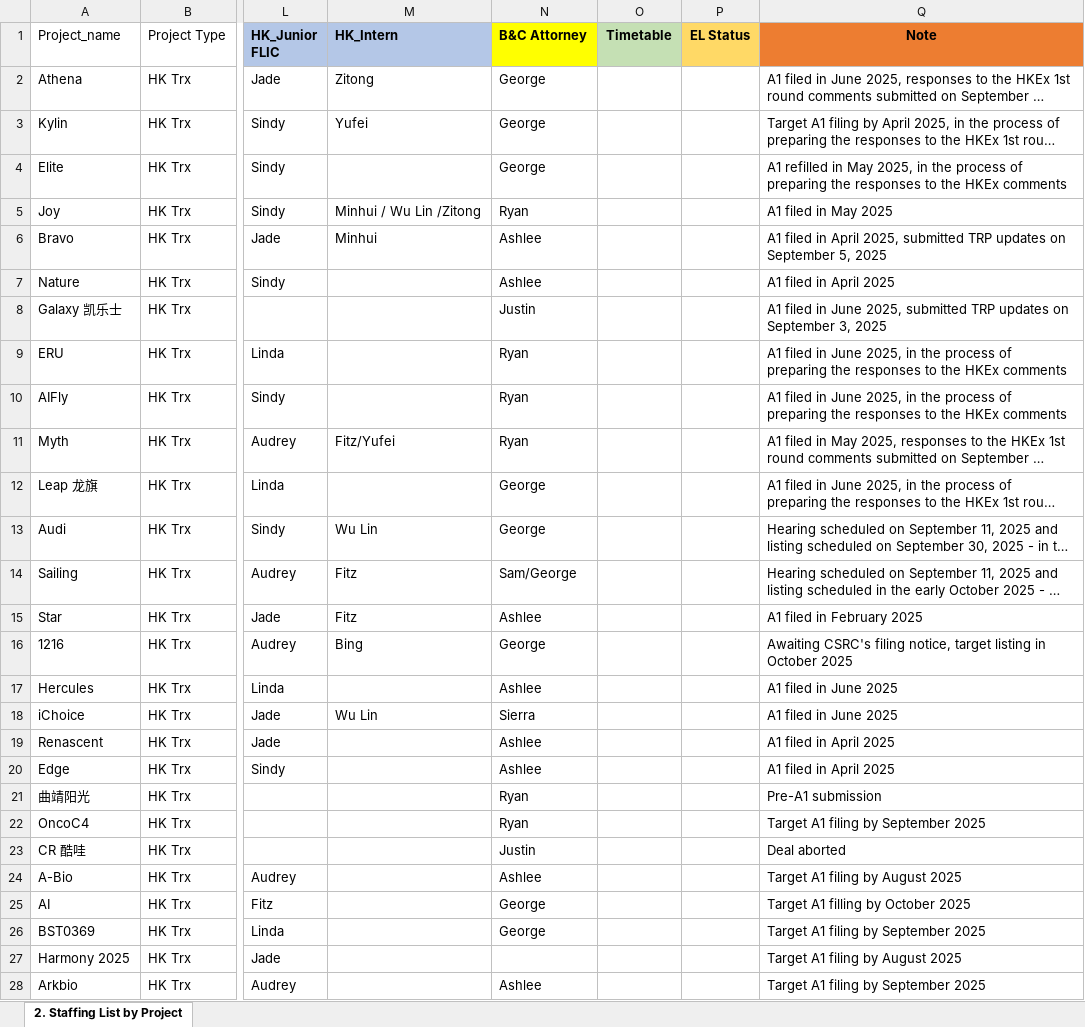
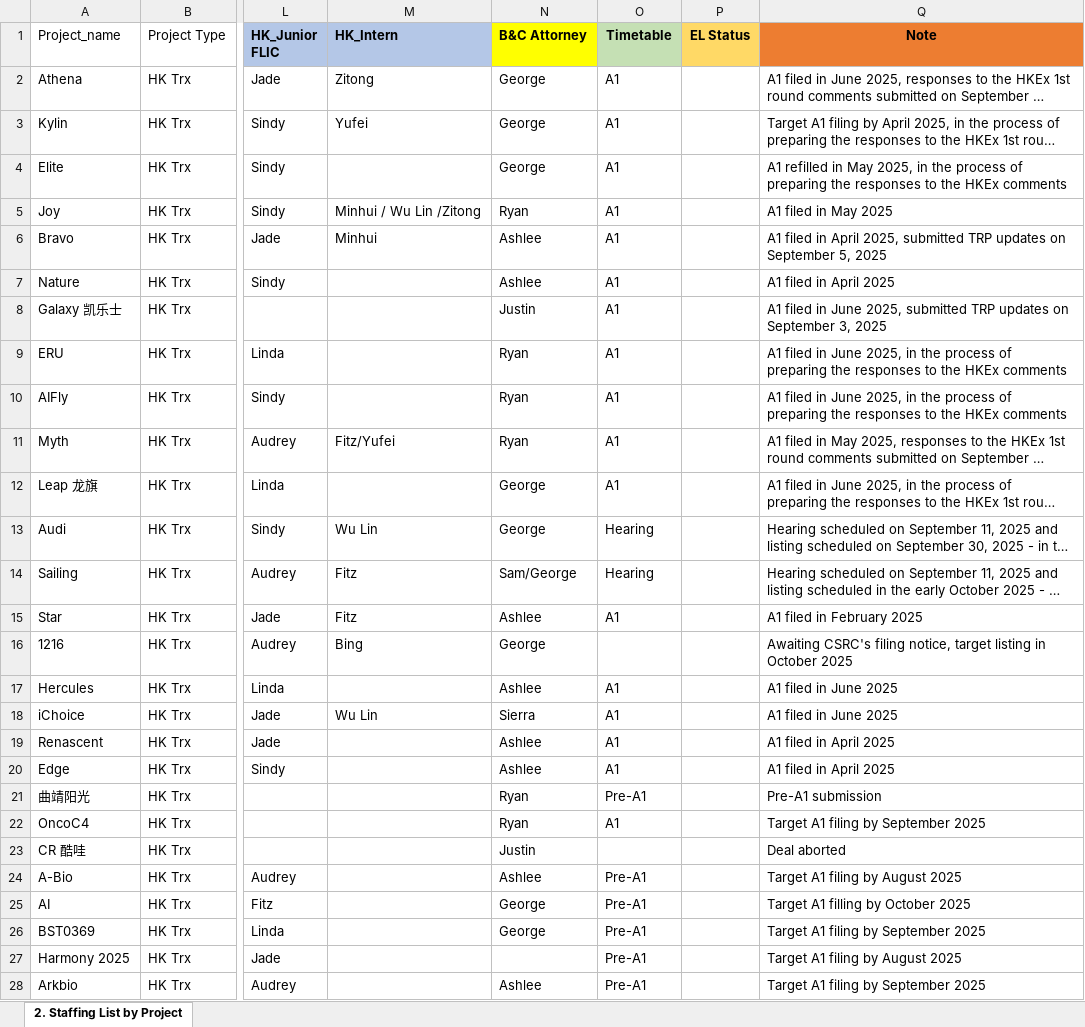
Before and after one commit to timlihk/staffing-tracker, an Excel workbook: CM Asia_Staffing List - 2025.09.09_2.xlsx, sheet 2. Staffing List by Project, drawn as a sheet; only a part is shown, gaps mark what is left out; long unchanged cells end in …; values as stored, in another font and other column widths than the file's, no borders; the diff covers the shown part only; the diff names each change by its address in the sheet, - before the commit and + after, or states it on an @@ line.

```diff
--- a/CM Asia_Staffing List - 2025.09.09_2.xlsx (sheet 2. Staffing List by Project)
+++ b/CM Asia_Staffing List - 2025.09.09_2.xlsx (sheet 2. Staffing List by Project)
-O2:O12 (Timetable): (empty)
+O2:O12 (Timetable): A1
-O13:O14 (Timetable): (empty)
+O13:O14 (Timetable): Hearing
-O15 (Timetable): (empty)
+O15 (Timetable): A1
-O17:O20 (Timetable): (empty)
+O17:O20 (Timetable): A1
-O21 (Timetable): (empty)
+O21 (Timetable): Pre-A1
-O22 (Timetable): (empty)
+O22 (Timetable): A1
-O24:O28 (Timetable): (empty)
+O24:O28 (Timetable): Pre-A1
```
Also changed, not shown: 35 hidden or unhidden rows and 16 edited cells elsewhere in this sheet, 17 other files.
